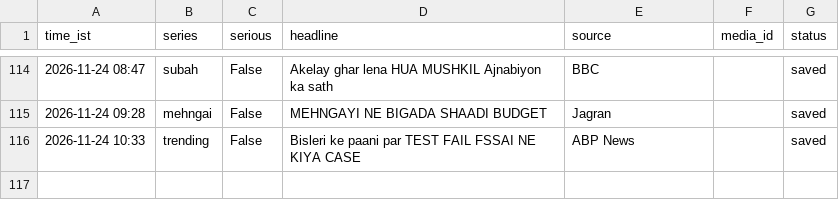
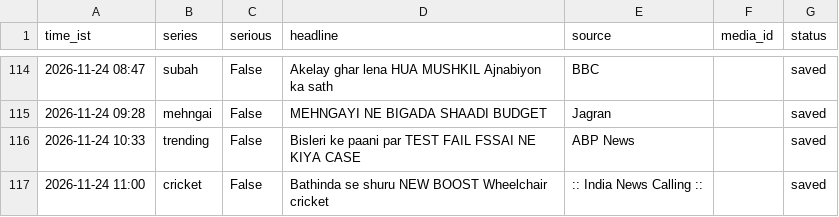
Before and after one commit to rameshprasad8218-lgtm/single-society-bot, a CSV file: data/log.csv, drawn as a sheet; only a part is shown, gaps mark what is left out; the diff names each change by its address in the sheet, - before the commit and + after, or states it on an @@ line.

Commit message:
log 1100_cricket saved

```diff
--- a/data/log.csv
+++ b/data/log.csv
+row 117: 2026-11-24 11:00 | cricket | False | Bathinda se shuru NEW BOOST Wheelchair cricket | :: India News Calling :: |  | saved
```
